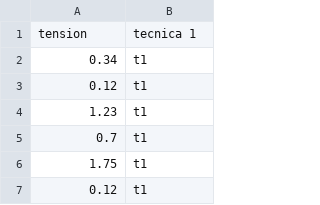
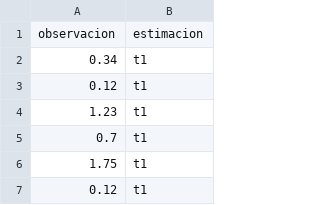
Before and after one commit to FABIANMOREIRA/ESTADISTICA-SEMANA-2, a CSV file: Ejercicio 23.csv, drawn as a sheet; only a part is shown.

Commit message:
Add files via upload

```diff
--- a/Ejercicio 23.csv
+++ b/Ejercicio 23.csv
@@ -1,2 +1,2 @@
-tension;tecnica 1
+observacion;estimacion
 0.34;t1
```
